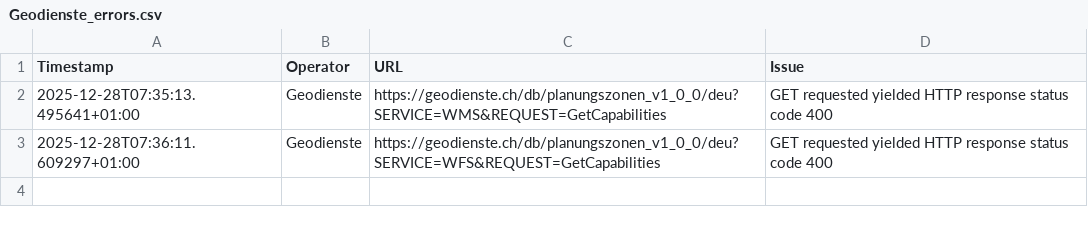
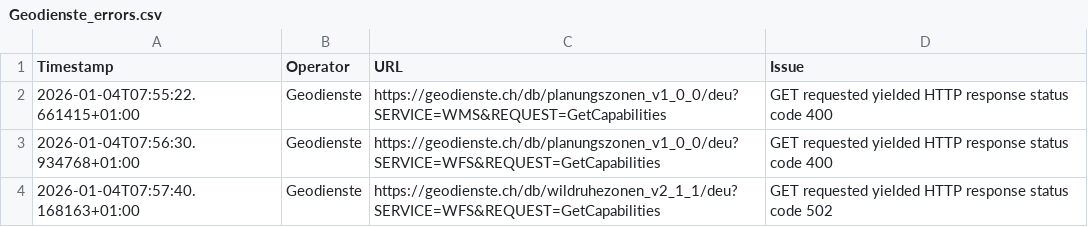
Before and after one commit to davidoesch/geoservice_harvester_poc, a CSV file: tools/Geodienste_errors.csv, drawn as a sheet.

```diff
--- a/tools/Geodienste_errors.csv
+++ b/tools/Geodienste_errors.csv
@@ -1,3 +1,4 @@
 Timestamp,Operator,URL,Issue
-2025-12-28T07:35:13.495641+01:00,Geodienste,https://geodienste.ch/db/planungszonen_v1_0_0/deu?SERVICE=WMS&REQUEST=GetCapabilities,"GET requested yielded HTTP response status code 400"
-2025-12-28T07:36:11.609297+01:00,Geodienste,https://geodienste.ch/db/planungszonen_v1_0_0/deu?SERVICE=WFS&REQUEST=GetCapabilities,"GET requested yielded HTTP response status code 400"
+2026-01-04T07:55:22.661415+01:00,Geodienste,https://geodienste.ch/db/planungszonen_v1_0_0/deu?SERVICE=WMS&REQUEST=GetCapabilities,"GET requested yielded HTTP response status code 400"
+2026-01-04T07:56:30.934768+01:00,Geodienste,https://geodienste.ch/db/planungszonen_v1_0_0/deu?SERVICE=WFS&REQUEST=GetCapabilities,"GET requested yielded HTTP response status code 400"
+2026-01-04T07:57:40.168163+01:00,Geodienste,https://geodienste.ch/db/wildruhezonen_v2_1_1/deu?SERVICE=WFS&REQUEST=GetCapabilities,"GET requested yielded HTTP response status code 502"
```
Also changed, not shown: tools/KT_FR_errors.csv, tools/KT_GE_errors.csv, 7 other files.
